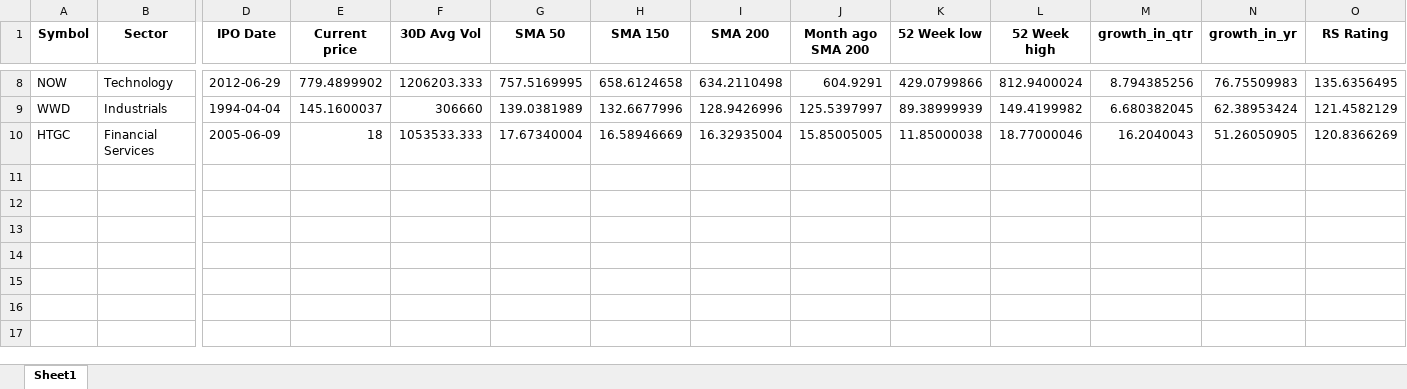
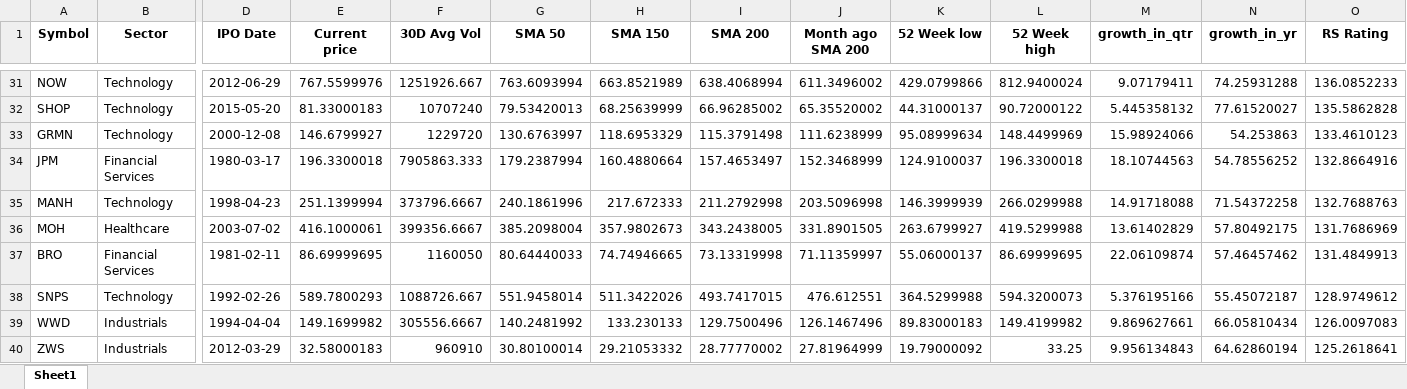
Before and after one commit to Sing0424/Stocks-tools, an Excel workbook: Screener/ScreenResult/ScreenResult.xlsx, sheet Sheet1, drawn as a sheet; only a part is shown, gaps mark what is left out; values as stored, in another font and other column widths than the file's, no borders; removed rows and columns are numbered as before the commit, all else as after; rows hold the shown columns only; the diff covers the shown part only; the diff names each change by its address in the sheet, - before the commit and + after, or states it on an @@ line.

```diff
--- a/Screener/ScreenResult/ScreenResult.xlsx (sheet Sheet1)
+++ b/Screener/ScreenResult/ScreenResult.xlsx (sheet Sheet1)
-E31 (Current price): 779.4899902
+E31 (Current price): 767.5599976
-F31 (30D Avg Vol): 1206203.333
+F31 (30D Avg Vol): 1251926.667
-G31 (SMA 50): 757.5169995
+G31 (SMA 50): 763.6093994
-H31 (SMA 150): 658.6124658
+H31 (SMA 150): 663.8521989
-I31 (SMA 200): 634.2110498
+I31 (SMA 200): 638.4068994
-J31 (Month ago SMA 200): 604.9291
+J31 (Month ago SMA 200): 611.3496002
-M31 (growth_in_qtr): 8.794385256
+M31 (growth_in_qtr): 9.07179411
-N31 (growth_in_yr): 76.75509983
+N31 (growth_in_yr): 74.25931288
-O31 (RS Rating): 135.6356495
+O31 (RS Rating): 136.0852233
+row 32: SHOP | Technology | 2015-05-20 | 81.33000183 | 10707240 | 79.53420013 | 68.25639999 | 66.96285002 | 65.35520002 | 44.31000137 | 90.72000122 | 5.445358132 | 77.61520027 | 135.5862828
+row 33: GRMN | Technology | 2000-12-08 | 146.6799927 | 1229720 | 130.6763997 | 118.6953329 | 115.3791498 | 111.6238999 | 95.08999634 | 148.4499969 | 15.98924066 | 54.253863 | 133.4610123
+row 34: JPM | Financial Services | 1980-03-17 | 196.3300018 | 7905863.333 | 179.2387994 | 160.4880664 | 157.4653497 | 152.3468999 | 124.9100037 | 196.3300018 | 18.10744563 | 54.78556252 | 132.8664916
+row 35: MANH | Technology | 1998-04-23 | 251.1399994 | 373796.6667 | 240.1861996 | 217.672333 | 211.2792998 | 203.5096998 | 146.3999939 | 266.0299988 | 14.91718088 | 71.54372258 | 132.7688763
+row 36: MOH | Healthcare | 2003-07-02 | 416.1000061 | 399356.6667 | 385.2098004 | 357.9802673 | 343.2438005 | 331.8901505 | 263.6799927 | 419.5299988 | 13.61402829 | 57.80492175 | 131.7686969
+row 37: BRO | Financial Services | 1981-02-11 | 86.69999695 | 1160050 | 80.64440033 | 74.74946665 | 73.13319998 | 71.11359997 | 55.06000137 | 86.69999695 | 22.06109874 | 57.46457462 | 131.4849913
+row 38: SNPS | Technology | 1992-02-26 | 589.7800293 | 1088726.667 | 551.9458014 | 511.3422026 | 493.7417015 | 476.612551 | 364.5299988 | 594.3200073 | 5.376195166 | 55.45072187 | 128.9749612
-E39 (Current price): 145.1600037
+E39 (Current price): 149.1699982
-F39 (30D Avg Vol): 306660
+F39 (30D Avg Vol): 305556.6667
-G39 (SMA 50): 139.0381989
+G39 (SMA 50): 140.2481992
-H39 (SMA 150): 132.6677996
+H39 (SMA 150): 133.230133
-I39 (SMA 200): 128.9426996
+I39 (SMA 200): 129.7500496
-J39 (Month ago SMA 200): 125.5397997
+J39 (Month ago SMA 200): 126.1467496
-K39 (52 Week low): 89.38999939
+K39 (52 Week low): 89.83000183
-M39 (growth_in_qtr): 6.680382045
+M39 (growth_in_qtr): 9.869627661
-N39 (growth_in_yr): 62.38953424
+N39 (growth_in_yr): 66.05810434
-O39 (RS Rating): 121.4582129
+O39 (RS Rating): 126.0097083
-row 10: HTGC | Financial Services | 2005-06-09 | 18 | 1053533.333 | 17.67340004 | 16.58946669 | 16.32935004 | 15.85005005 | 11.85000038 | 18.77000046 | 16.2040043 | 51.26050905 | 120.8366269
+row 40: ZWS | Industrials | 2012-03-29 | 32.58000183 | 960910 | 30.80100014 | 29.21053332 | 28.77770002 | 27.81964999 | 19.79000092 | 33.25 | 9.956134843 | 64.62860194 | 125.2618641
```
Also changed, not shown: 24 added rows, 1 removed row and 48 edited cells elsewhere in this sheet, Screener/data/rs_rating.xlsx, 3 other files.
